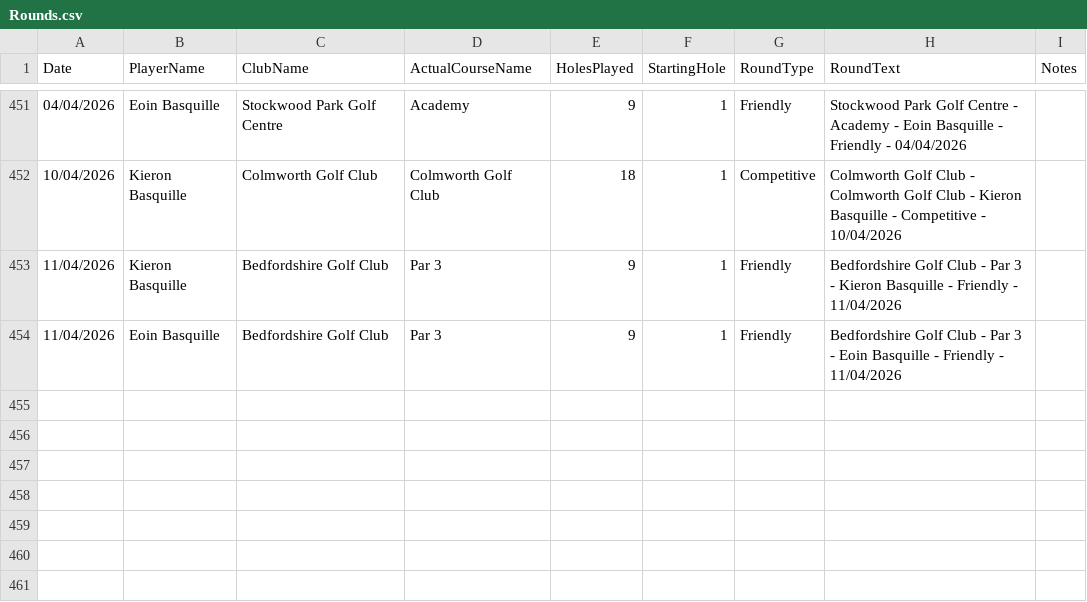
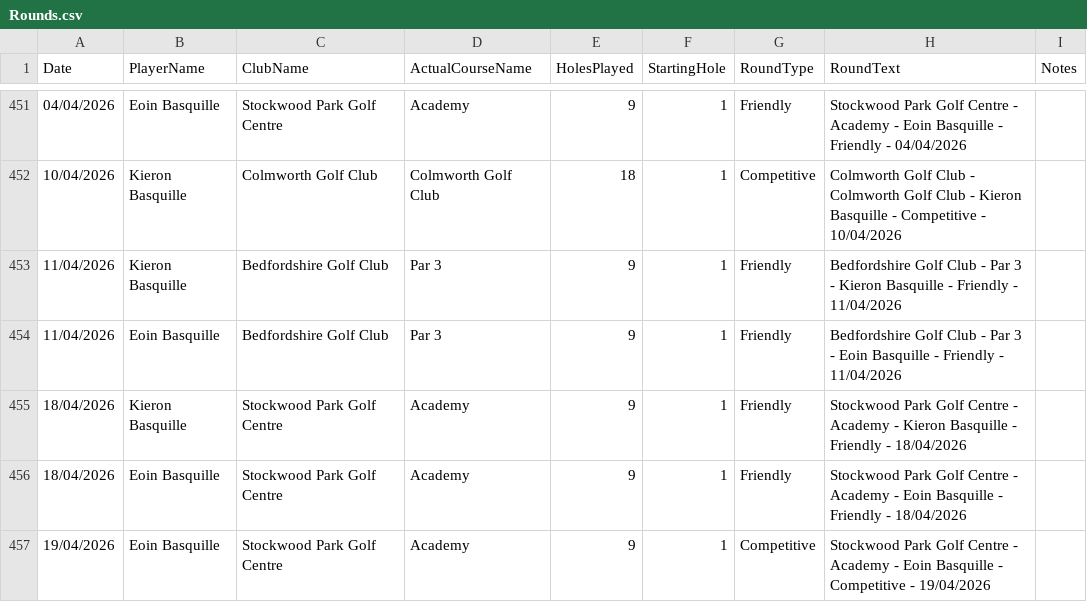
Before and after one commit to blumunki/GolfTrackerApp, a CSV file: GolfTrackerApp.Web/Data/Rounds.csv, drawn as a sheet; only a part is shown, gaps mark what is left out.

```diff
--- a/GolfTrackerApp.Web/Data/Rounds.csv
+++ b/GolfTrackerApp.Web/Data/Rounds.csv
@@ -454 +454,4 @@ Date ,PlayerName,ClubName,ActualCourseName,HolesPlayed,StartingHole,RoundType,Ro
 11/04/2026,Eoin Basquille,Bedfordshire Golf Club,Par 3,9,1,Friendly,Bedfordshire Golf Club - Par 3 - Eoin Basquille - Friendly - 11/04/2026,
+18/04/2026,Kieron Basquille,Stockwood Park Golf Centre,Academy,9,1,Friendly,Stockwood Park Golf Centre - Academy - Kieron Basquille - Friendly - 18/04/2026,
+18/04/2026,Eoin Basquille,Stockwood Park Golf Centre,Academy,9,1,Friendly,Stockwood Park Golf Centre - Academy - Eoin Basquille - Friendly - 18/04/2026,
+19/04/2026,Eoin Basquille,Stockwood Park Golf Centre,Academy,9,1,Competitive,Stockwood Park Golf Centre - Academy - Eoin Basquille - Competitive - 19/04/2026,
```
Also changed, not shown: GolfTrackerApp.Web/Data/Scores.csv.
